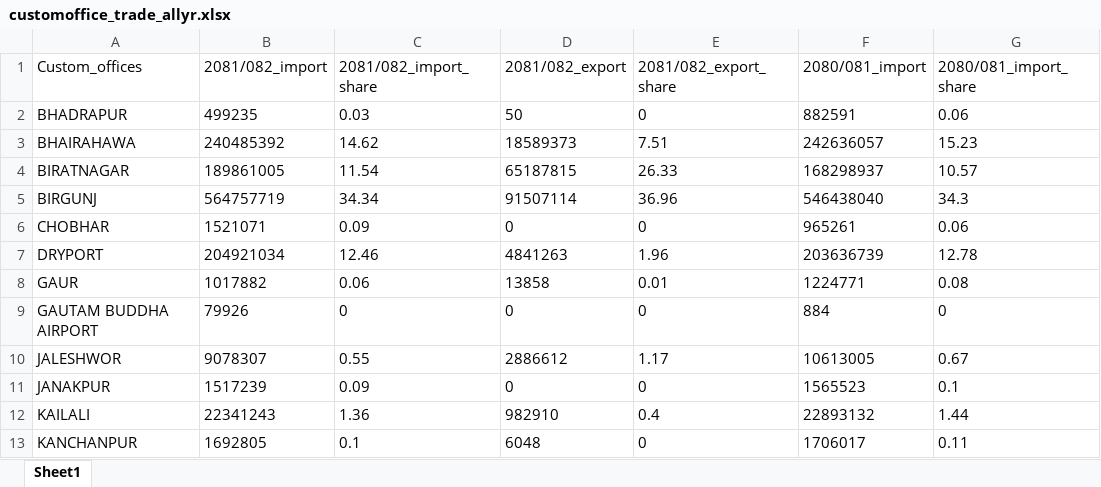
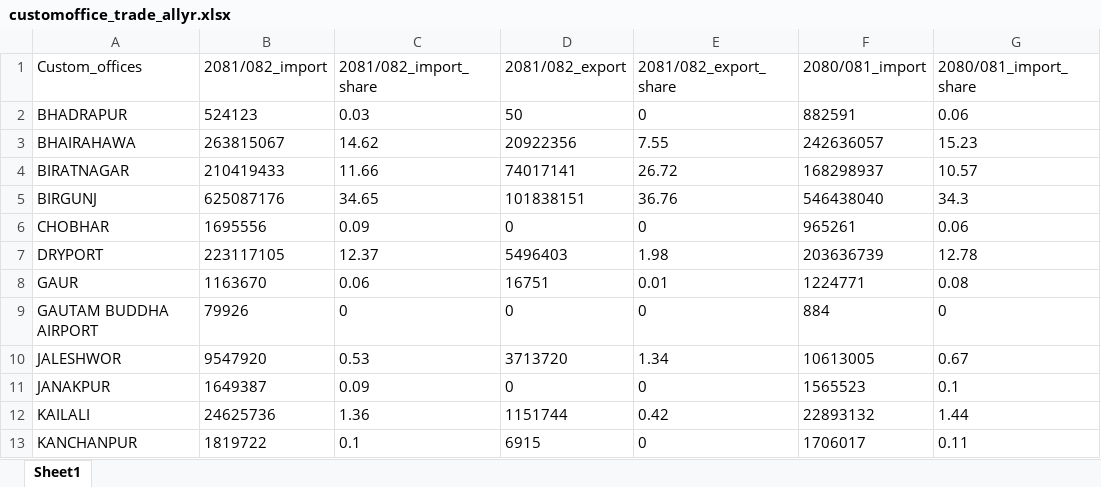
Before and after one commit to Shivaji-137/Nepal_ForeignTrade_dashboard_React, an Excel workbook: public/data/customoffice_trade_allyr.xlsx, sheet Sheet1, drawn as a sheet; only a part is shown; values as stored, in another font and other column widths than the file's, no borders; the diff covers the shown part only; the diff names each change by its address in the sheet, - before the commit and + after, or states it on an @@ line.

```diff
--- a/public/data/customoffice_trade_allyr.xlsx (sheet Sheet1)
+++ b/public/data/customoffice_trade_allyr.xlsx (sheet Sheet1)
-B2 (2081/082_import): 499235
+B2 (2081/082_import): 524123
-B3 (2081/082_import): 240485392
+B3 (2081/082_import): 263815067
-D3 (2081/082_export): 18589373
+D3 (2081/082_export): 20922356
-E3 (2081/082_export_share): 7.51
+E3 (2081/082_export_share): 7.55
-B4 (2081/082_import): 189861005
+B4 (2081/082_import): 210419433
-C4 (2081/082_import_share): 11.54
+C4 (2081/082_import_share): 11.66
-D4 (2081/082_export): 65187815
+D4 (2081/082_export): 74017141
-E4 (2081/082_export_share): 26.33
+E4 (2081/082_export_share): 26.72
-B5 (2081/082_import): 564757719
+B5 (2081/082_import): 625087176
-C5 (2081/082_import_share): 34.34
+C5 (2081/082_import_share): 34.65
-D5 (2081/082_export): 91507114
+D5 (2081/082_export): 101838151
-E5 (2081/082_export_share): 36.96
+E5 (2081/082_export_share): 36.76
-B6 (2081/082_import): 1521071
+B6 (2081/082_import): 1695556
-B7 (2081/082_import): 204921034
+B7 (2081/082_import): 223117105
-C7 (2081/082_import_share): 12.46
+C7 (2081/082_import_share): 12.37
-D7 (2081/082_export): 4841263
+D7 (2081/082_export): 5496403
-E7 (2081/082_export_share): 1.96
+E7 (2081/082_export_share): 1.98
-B8 (2081/082_import): 1017882
+B8 (2081/082_import): 1163670
-D8 (2081/082_export): 13858
+D8 (2081/082_export): 16751
-B10 (2081/082_import): 9078307
+B10 (2081/082_import): 9547920
-C10 (2081/082_import_share): 0.55
+C10 (2081/082_import_share): 0.53
-D10 (2081/082_export): 2886612
+D10 (2081/082_export): 3713720
-E10 (2081/082_export_share): 1.17
+E10 (2081/082_export_share): 1.34
-B11 (2081/082_import): 1517239
+B11 (2081/082_import): 1649387
-B12 (2081/082_import): 22341243
+B12 (2081/082_import): 24625736
-D12 (2081/082_export): 982910
+D12 (2081/082_export): 1151744
-E12 (2081/082_export_share): 0.4
+E12 (2081/082_export_share): 0.42
-B13 (2081/082_import): 1692805
+B13 (2081/082_import): 1819722
-D13 (2081/082_export): 6048
+D13 (2081/082_export): 6915
```
Also changed, not shown: 36 edited cells elsewhere in this sheet, public/data/impexp_Productdata.xlsx, public/data/impexp_countrydata.xlsx, 9 other files.
